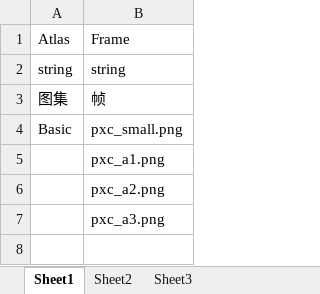
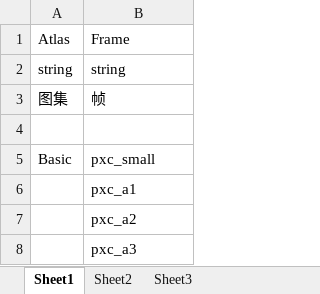
Before and after one commit to litmus4/CCCTmplModel, an Excel workbook: Art/Textures/图集对应表.xlsx, sheet Sheet1, drawn as a sheet; values as stored, in another font and other column widths than the file's, no borders; addresses are those after the commit; the diff names each change by its address in the sheet, - before the commit and + after, or states it on an @@ line.

```diff
--- a/Art/Textures/图集对应表.xlsx (sheet Sheet1)
+++ b/Art/Textures/图集对应表.xlsx (sheet Sheet1)
+row 4: (empty)
-B5: pxc_small.png
+B5: pxc_small
-B6: pxc_a1.png
+B6: pxc_a1
-B7: pxc_a2.png
+B7: pxc_a2
-B8: pxc_a3.png
+B8: pxc_a3
```
Also changed, not shown: 3 other files.
